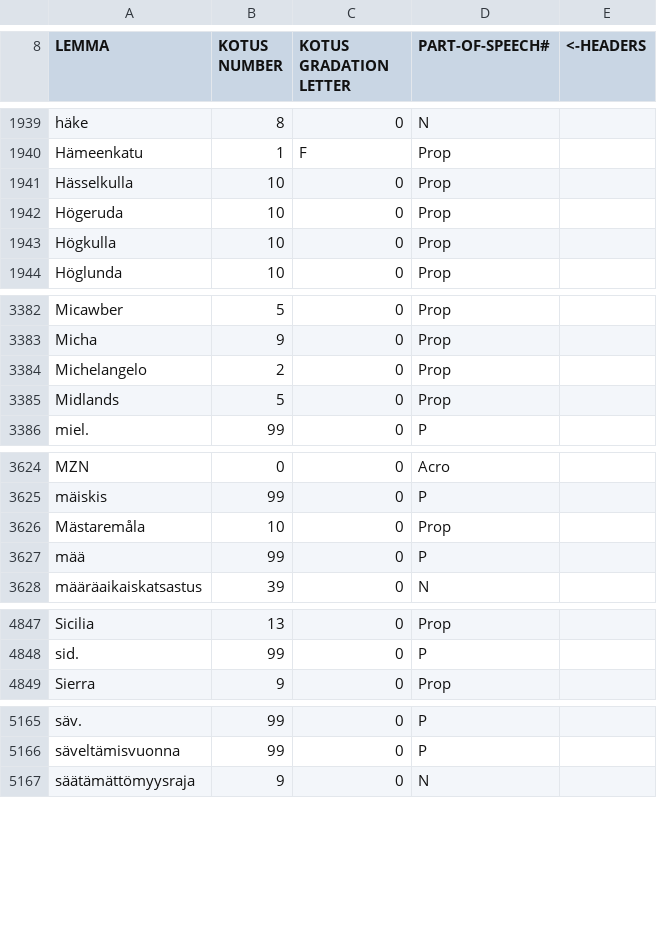
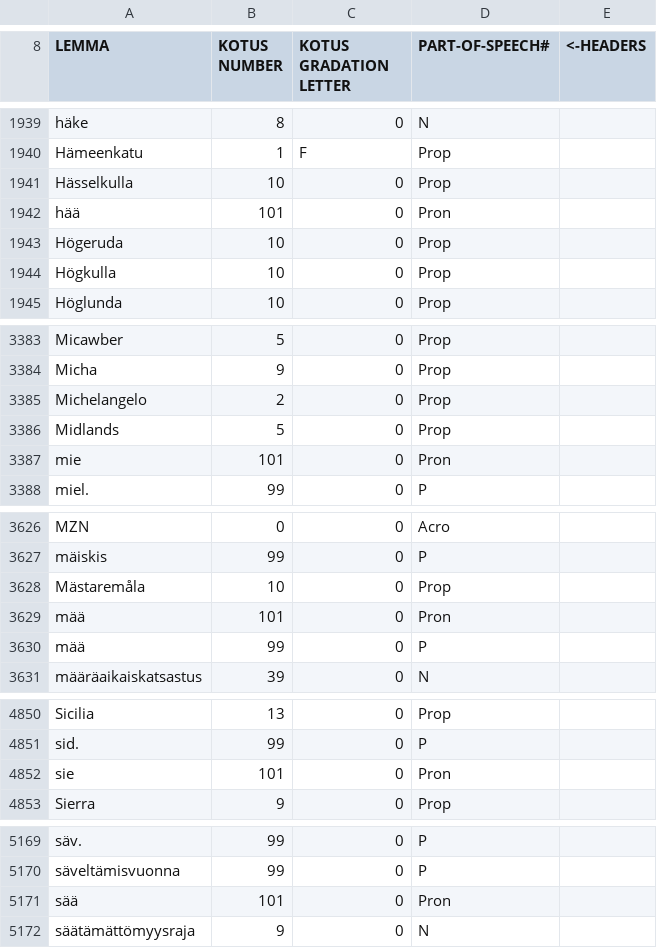
Before and after one commit to flammie/omorfi, a CSV file: src/lexical/lexemes/omorfi.csv, drawn as a sheet; only a part is shown, gaps mark what is left out; the diff names each change by its address in the sheet, - before the commit and + after, or states it on an @@ line.

```diff
--- a/src/lexical/lexemes/omorfi.csv
+++ b/src/lexical/lexemes/omorfi.csv
+row 1942: hää | 101 | 0 | Pron
+row 3387: mie | 101 | 0 | Pron
+row 3629: mää | 101 | 0 | Pron
+row 4852: sie | 101 | 0 | Pron
+row 5171: sää | 101 | 0 | Pron
```
Also changed, not shown: src/lexical/continuations/pronoun-stems.tsv.
